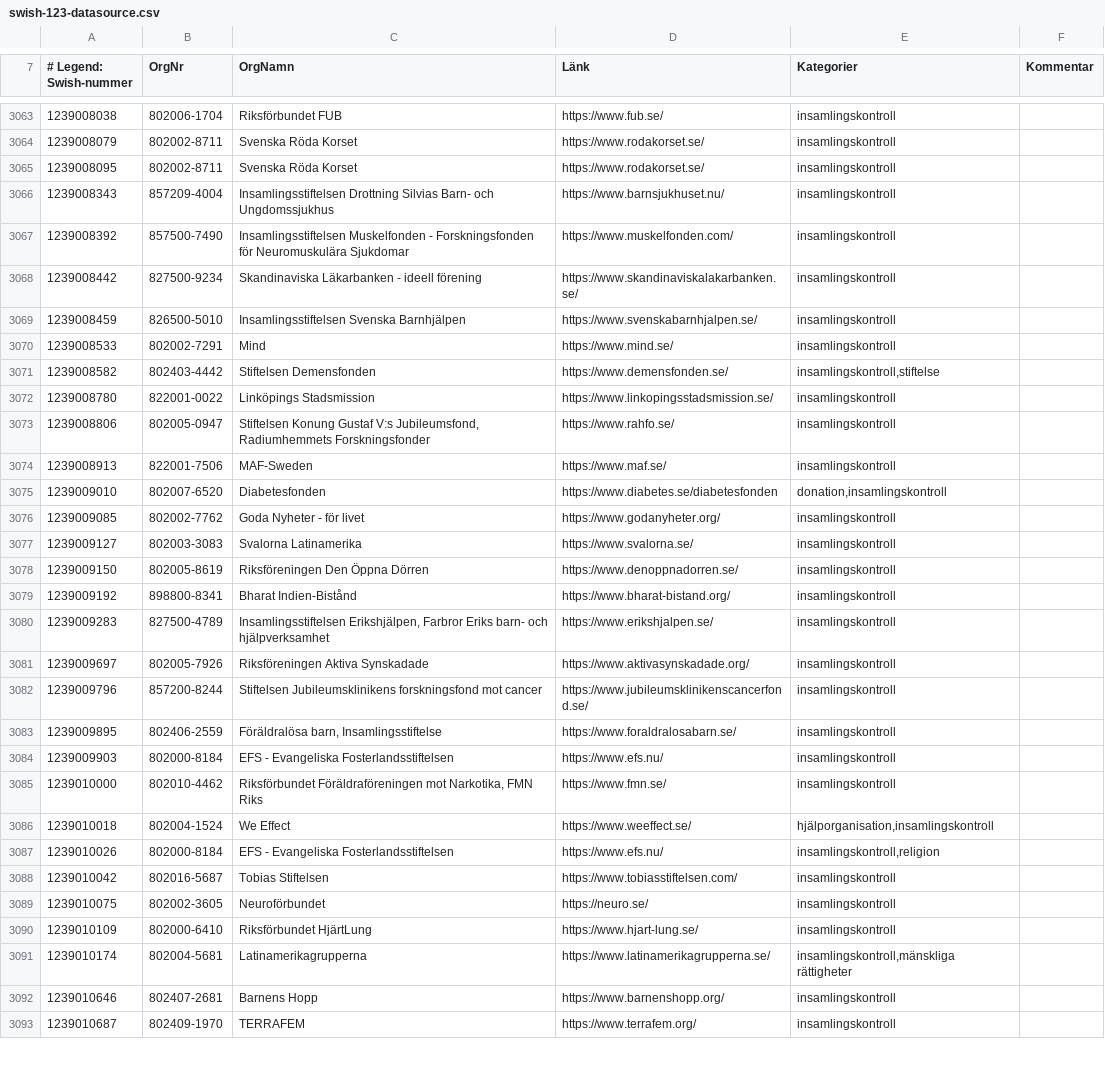
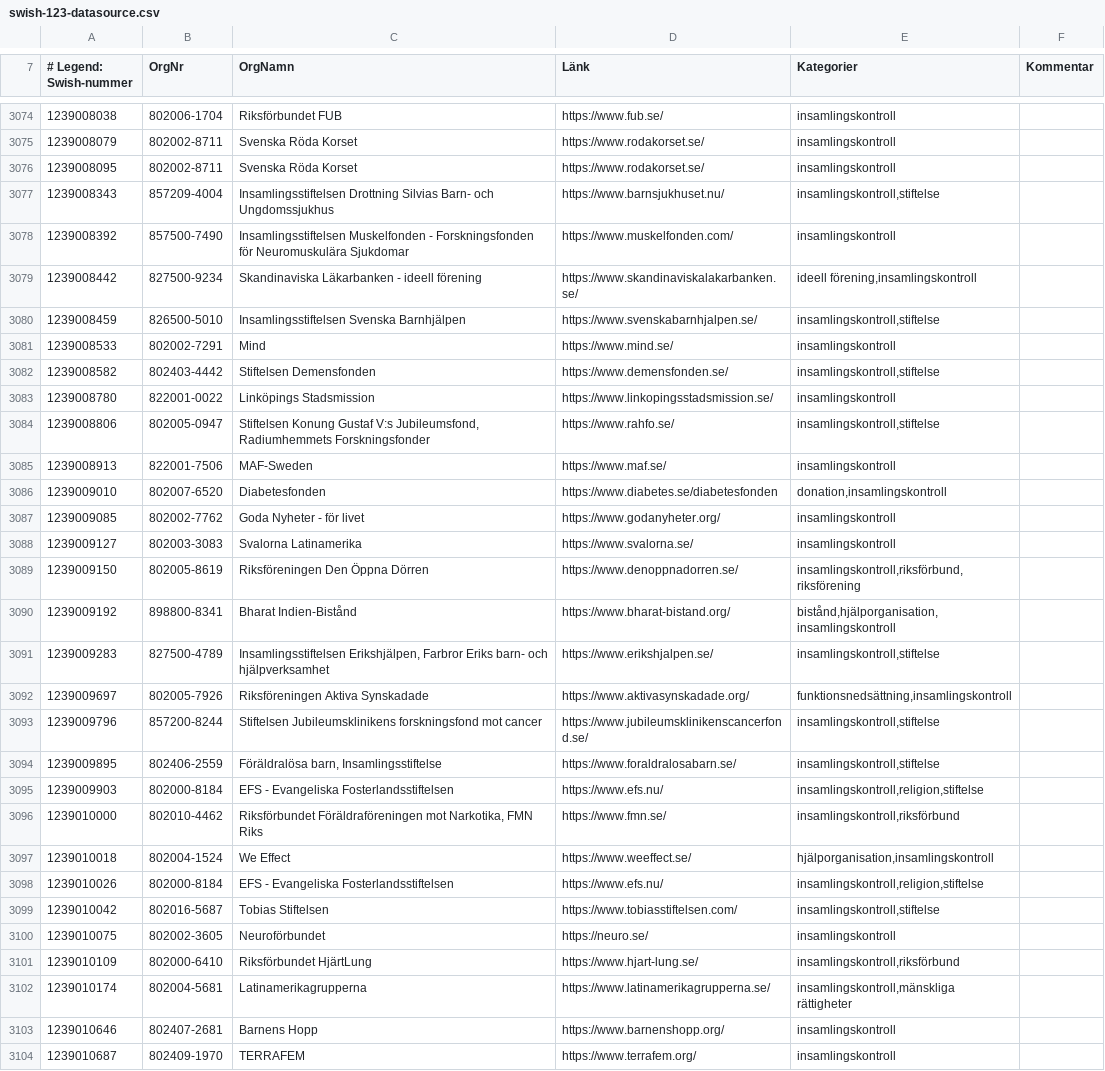
Before and after one commit to cisene/swish-123, a CSV file: text/swish-123-datasource.csv, drawn as a sheet; only a part is shown, gaps mark what is left out; the diff covers the shown part only.

```diff
--- a/text/swish-123-datasource.csv
+++ b/text/swish-123-datasource.csv
@@ -3065,6 +3076,6 @@
 "1239008095","802002-8711","Svenska Röda Korset","https://www.rodakorset.se/","insamlingskontroll",""
-"1239008343","857209-4004","Insamlingsstiftelsen Drottning Silvias Barn- och Ungdomssjukhus","https://www.barnsjukhuset.nu/","insamlingskontroll",""
+"1239008343","857209-4004","Insamlingsstiftelsen Drottning Silvias Barn- och Ungdomssjukhus","https://www.barnsjukhuset.nu/","insamlingskontroll,stiftelse",""
 "1239008392","857500-7490","Insamlingsstiftelsen Muskelfonden - Forskningsfonden för Neuromuskulära Sjukdomar","https://www.muskelfonden.com/","insamlingskontroll",""
-"1239008442","827500-9234","Skandinaviska Läkarbanken - ideell förening","https://www.skandinaviskalakarbanken.se/","insamlingskontroll",""
-"1239008459","826500-5010","Insamlingsstiftelsen Svenska Barnhjälpen","https://www.svenskabarnhjalpen.se/","insamlingskontroll",""
+"1239008442","827500-9234","Skandinaviska Läkarbanken - ideell förening","https://www.skandinaviskalakarbanken.se/","ideell förening,insamlingskontroll",""
+"1239008459","826500-5010","Insamlingsstiftelsen Svenska Barnhjälpen","https://www.svenskabarnhjalpen.se/","insamlingskontroll,stiftelse",""
 "1239008533","802002-7291","Mind","https://www.mind.se/","insamlingskontroll",""
@@ -3072,3 +3083,3 @@
 "1239008780","822001-0022","Linköpings Stadsmission","https://www.linkopingsstadsmission.se/","insamlingskontroll",""
-"1239008806","802005-0947","Stiftelsen Konung Gustaf V:s Jubileumsfond, Radiumhemmets Forskningsfonder","https://www.rahfo.se/","insamlingskontroll",""
+"1239008806","802005-0947","Stiftelsen Konung Gustaf V:s Jubileumsfond, Radiumhemmets Forskningsfonder","https://www.rahfo.se/","insamlingskontroll,stiftelse",""
 "1239008913","822001-7506","MAF-Sweden","https://www.maf.se/","insamlingskontroll",""
@@ -3077,15 +3088,15 @@
 "1239009127","802003-3083","Svalorna Latinamerika","https://www.svalorna.se/","insamlingskontroll",""
-"1239009150","802005-8619","Riksföreningen Den Öppna Dörren","https://www.denoppnadorren.se/","insamlingskontroll",""
-"1239009192","898800-8341","Bharat Indien-Bistånd","https://www.bharat-bistand.org/","insamlingskontroll",""
-"1239009283","827500-4789","Insamlingsstiftelsen Erikshjälpen, Farbror Eriks barn- och hjälpverksamhet","https://www.erikshjalpen.se/","insamlingskontroll",""
-"1239009697","802005-7926","Riksföreningen Aktiva Synskadade","https://www.aktivasynskadade.org/","insamlingskontroll",""
-"1239009796","857200-8244","Stiftelsen Jubileumsklinikens forskningsfond mot cancer","https://www.jubileumsklinikenscancerfond.se/","insamlingskontroll",""
-"1239009895","802406-2559","Föräldralösa barn, Insamlingsstiftelse","https://www.foraldralosabarn.se/","insamlingskontroll",""
-"1239009903","802000-8184","EFS - Evangeliska Fosterlandsstiftelsen","https://www.efs.nu/","insamlingskontroll",""
-"1239010000","802010-4462","Riksförbundet Föräldraföreningen mot Narkotika, FMN Riks","https://www.fmn.se/","insamlingskontroll",""
+"1239009150","802005-8619","Riksföreningen Den Öppna Dörren","https://www.denoppnadorren.se/","insamlingskontroll,riksförbund,riksförening",""
+"1239009192","898800-8341","Bharat Indien-Bistånd","https://www.bharat-bistand.org/","bistånd,hjälporganisation,insamlingskontroll",""
+"1239009283","827500-4789","Insamlingsstiftelsen Erikshjälpen, Farbror Eriks barn- och hjälpverksamhet","https://www.erikshjalpen.se/","insamlingskontroll,stiftelse",""
+"1239009697","802005-7926","Riksföreningen Aktiva Synskadade","https://www.aktivasynskadade.org/","funktionsnedsättning,insamlingskontroll",""
+"1239009796","857200-8244","Stiftelsen Jubileumsklinikens forskningsfond mot cancer","https://www.jubileumsklinikenscancerfond.se/","insamlingskontroll,stiftelse",""
+"1239009895","802406-2559","Föräldralösa barn, Insamlingsstiftelse","https://www.foraldralosabarn.se/","insamlingskontroll,stiftelse",""
+"1239009903","802000-8184","EFS - Evangeliska Fosterlandsstiftelsen","https://www.efs.nu/","insamlingskontroll,religion,stiftelse",""
+"1239010000","802010-4462","Riksförbundet Föräldraföreningen mot Narkotika, FMN Riks","https://www.fmn.se/","insamlingskontroll,riksförbund",""
 "1239010018","802004-1524","We Effect","https://www.weeffect.se/","hjälporganisation,insamlingskontroll",""
-"1239010026","802000-8184","EFS - Evangeliska Fosterlandsstiftelsen","https://www.efs.nu/","insamlingskontroll,religion",""
-"1239010042","802016-5687","Tobias Stiftelsen","https://www.tobiasstiftelsen.com/","insamlingskontroll",""
+"1239010026","802000-8184","EFS - Evangeliska Fosterlandsstiftelsen","https://www.efs.nu/","insamlingskontroll,religion,stiftelse",""
+"1239010042","802016-5687","Tobias Stiftelsen","https://www.tobiasstiftelsen.com/","insamlingskontroll,stiftelse",""
 "1239010075","802002-3605","Neuroförbundet","https://neuro.se/","insamlingskontroll",""
-"1239010109","802000-6410","Riksförbundet HjärtLung","https://www.hjart-lung.se/","insamlingskontroll",""
+"1239010109","802000-6410","Riksförbundet HjärtLung","https://www.hjart-lung.se/","insamlingskontroll,riksförbund",""
 "1239010174","802004-5681","Latinamerikagrupperna","https://www.latinamerikagrupperna.se/","insamlingskontroll,mänskliga rättigheter",""
```
Also changed, not shown: 11 added rows and 20 edited cells elsewhere in this file, text/swish-123-datasource.tsv, 4 other files.
